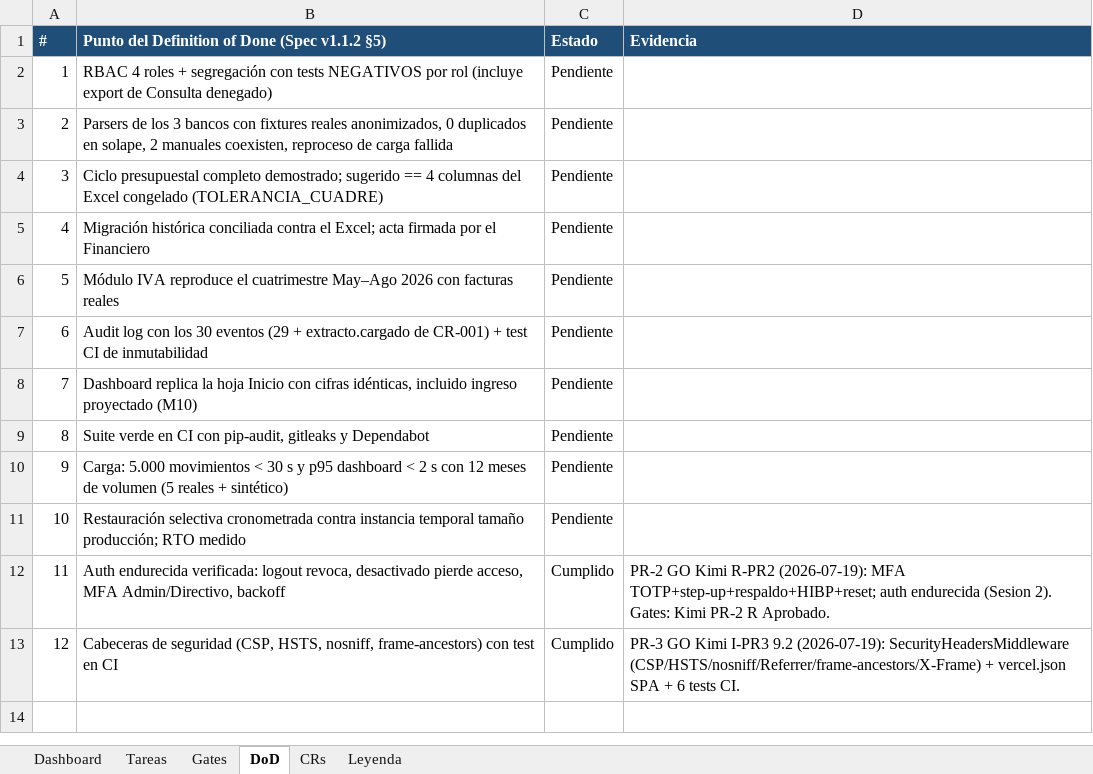
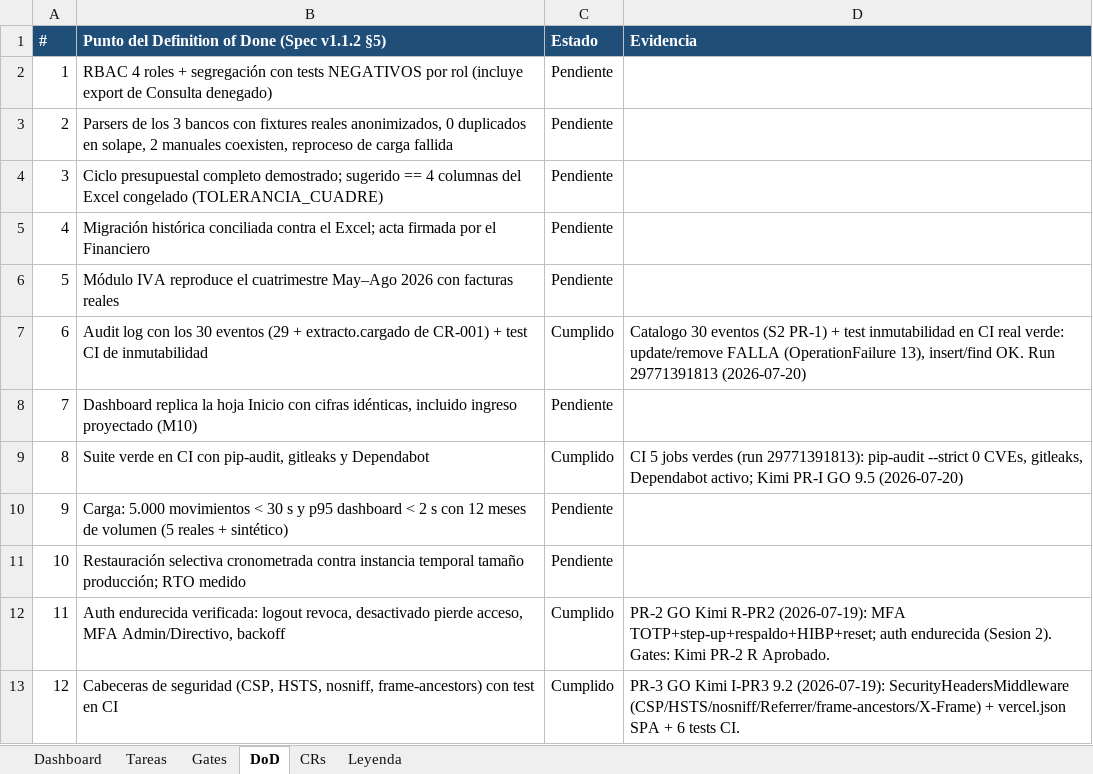
Before and after one commit to RoddosColombia/compas, an Excel workbook: docs/COMPAS_Control_Desarrollo.xlsx, sheet DoD, drawn as a sheet; values as stored, in another font and other column widths than the file's, no borders; the diff names each change by its address in the sheet, - before the commit and + after, or states it on an @@ line.

```diff
--- a/docs/COMPAS_Control_Desarrollo.xlsx (sheet DoD)
+++ b/docs/COMPAS_Control_Desarrollo.xlsx (sheet DoD)
-C7 (Estado): Pendiente
+C7 (Estado): Cumplido
-D7 (Evidencia): (empty)
+D7 (Evidencia): Catalogo 30 eventos (S2 PR-1) + test inmutabilidad en CI real verde: update/remove FALLA (OperationFailure 13), insert/find OK. Run 29771391813 (2026-07-20)
-C9 (Estado): Pendiente
+C9 (Estado): Cumplido
-D9 (Evidencia): (empty)
+D9 (Evidencia): CI 5 jobs verdes (run 29771391813): pip-audit --strict 0 CVEs, gitleaks, Dependabot activo; Kimi PR-I GO 9.5 (2026-07-20)
```
Also changed, not shown: sheet Gates, sheet Tareas.
